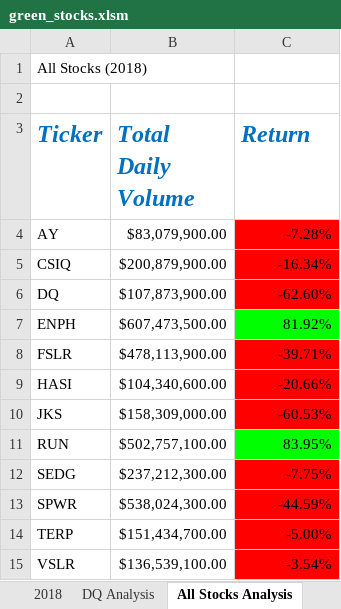
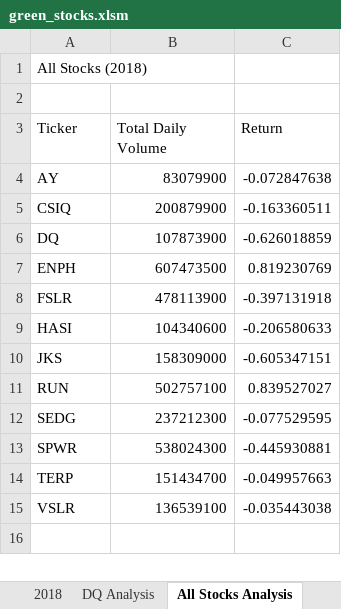
Before and after one commit to swichtenberg/stock-analysis, an Excel workbook: green_stocks.xlsm, sheet All Stocks Analysis, drawn as a sheet; values as stored, in another font and other column widths than the file's, no borders; charts and pictures not drawn; the diff names each change by its address in the sheet, - before the commit and + after, or states it on an @@ line.

Commit message:
Add files via upload

```diff
--- a/green_stocks.xlsm (sheet All Stocks Analysis)
+++ b/green_stocks.xlsm (sheet All Stocks Analysis)
@@ A3:C3 bold: on → off, italic: on → off, text colour: #0070C0 → black, text size: smaller @@
-B4 (Total Daily Volume): $83,079,900.00
+B4 (Total Daily Volume): 83079900
-C4 (Return): -7.28%
+C4 (Return): -0.072847638
-C4:C6 fill: #FF0000
+C4:C6 fill: none
-B5 (Total Daily Volume): $200,879,900.00
+B5 (Total Daily Volume): 200879900
-C5 (Return): -16.34%
+C5 (Return): -0.163360511
-B6 (Total Daily Volume): $107,873,900.00
+B6 (Total Daily Volume): 107873900
-C6 (Return): -62.60%
+C6 (Return): -0.626018859
-B7 (Total Daily Volume): $607,473,500.00
+B7 (Total Daily Volume): 607473500
-C7 (Return): 81.92%
+C7 (Return): 0.819230769
-C7 fill: #00FF00
+C7 fill: none
-B8 (Total Daily Volume): $478,113,900.00
+B8 (Total Daily Volume): 478113900
-C8 (Return): -39.71%
+C8 (Return): -0.397131918
-C8:C10 fill: #FF0000
+C8:C10 fill: none
-B9 (Total Daily Volume): $104,340,600.00
+B9 (Total Daily Volume): 104340600
-C9 (Return): -20.66%
+C9 (Return): -0.206580633
-B10 (Total Daily Volume): $158,309,000.00
+B10 (Total Daily Volume): 158309000
-C10 (Return): -60.53%
+C10 (Return): -0.605347151
-B11 (Total Daily Volume): $502,757,100.00
+B11 (Total Daily Volume): 502757100
-C11 (Return): 83.95%
+C11 (Return): 0.839527027
-C11 fill: #00FF00
+C11 fill: none
-B12 (Total Daily Volume): $237,212,300.00
+B12 (Total Daily Volume): 237212300
-C12 (Return): -7.75%
+C12 (Return): -0.077529595
-C12:C15 fill: #FF0000
+C12:C15 fill: none
-B13 (Total Daily Volume): $538,024,300.00
+B13 (Total Daily Volume): 538024300
-C13 (Return): -44.59%
+C13 (Return): -0.445930881
-B14 (Total Daily Volume): $151,434,700.00
+B14 (Total Daily Volume): 151434700
-C14 (Return): -5.00%
+C14 (Return): -0.049957663
-B15 (Total Daily Volume): $136,539,100.00
+B15 (Total Daily Volume): 136539100
-C15 (Return): -3.54%
+C15 (Return): -0.035443038
```
Also changed, not shown: charts or pictures.
